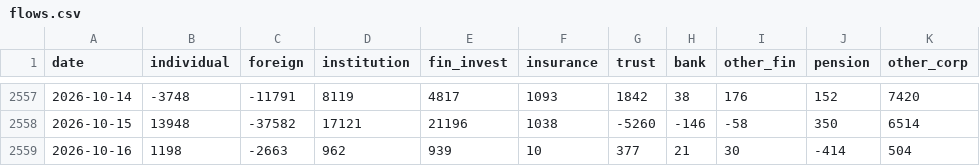
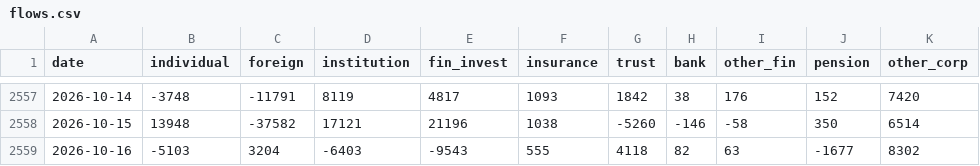
Before and after one commit to anextone/kospi-signal-data, a CSV file: data/flows.csv, drawn as a sheet; only a part is shown, gaps mark what is left out.

```diff
--- a/data/flows.csv
+++ b/data/flows.csv
@@ -2558,2 +2558,2 @@ date,individual,foreign,institution,fin_invest,insurance,trust,bank,other_fin,pe
 2026-10-15,13948,-37582,17121,21196,1038,-5260,-146,-58,350,6514
-2026-10-16,1198,-2663,962,939,10,377,21,30,-414,504
+2026-10-16,-5103,3204,-6403,-9543,555,4118,82,63,-1677,8302
```
Also changed, not shown: data/kospi_index.csv, data/lev_etf.csv, 1 other file.
